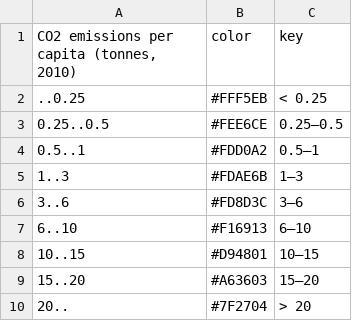
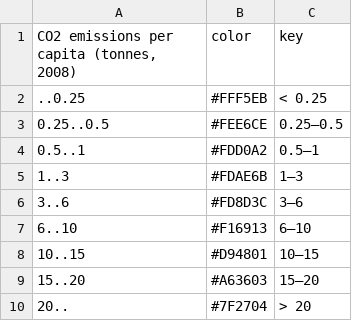
Before and after one commit to kiln/carbonmap.org, a CSV file: data/Shading/With alpha-2/CO2perCapita.shading.csv, drawn as a sheet.

Commit message:
Updated data for CO2 per capita

```diff
--- a/data/Shading/With alpha-2/CO2perCapita.shading.csv
+++ b/data/Shading/With alpha-2/CO2perCapita.shading.csv
@@ -1,2 +1,2 @@
-"CO2 emissions per capita (tonnes, 2010)",color,key
+"CO2 emissions per capita (tonnes, 2008)",color,key
 ..0.25,#FFF5EB,< 0.25
```
Also changed, not shown: data/Shading/CO2perCapitaWB.csv, 6 other files.
